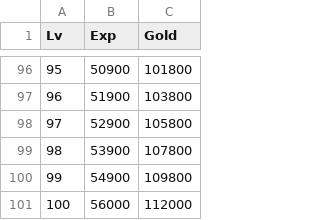
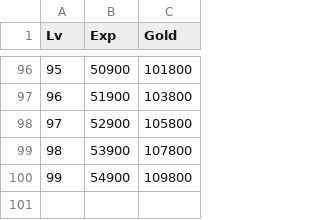
Before and after one commit to wodud1378/castle-hero, a CSV file: CastleHero_Table/Level_Table.csv, drawn as a sheet; only a part is shown, gaps mark what is left out.

Commit message:
레벨 테이블 - 100렙 데이터 삭제

```diff
--- a/CastleHero_Table/Level_Table.csv
+++ b/CastleHero_Table/Level_Table.csv
@@ -100,2 +100 @@
 99,54900,109800
-100,56000,112000
```
